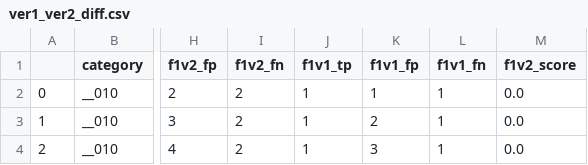
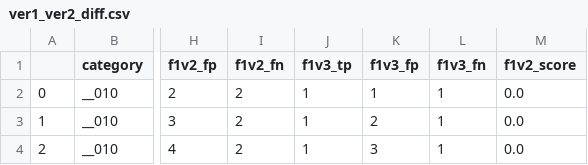
Before and after one commit to mihaMaks/2022SegmentationST, a CSV file: evaluation/ver1_ver2_diff.csv, drawn as a sheet; only a part is shown, gaps mark what is left out; the diff names each change by its address in the sheet, - before the commit and + after, or states it on an @@ line.

```diff
--- a/evaluation/ver1_ver2_diff.csv
+++ b/evaluation/ver1_ver2_diff.csv
-J1: f1v1_tp
+J1: f1v3_tp
-K1: f1v1_fp
+K1: f1v3_fp
-L1: f1v1_fn
+L1: f1v3_fn
```
Also changed, not shown: 2 other files.
